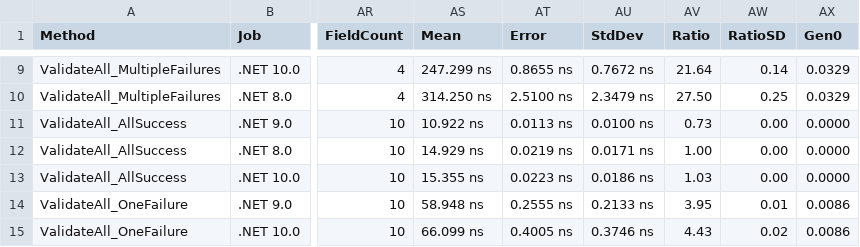
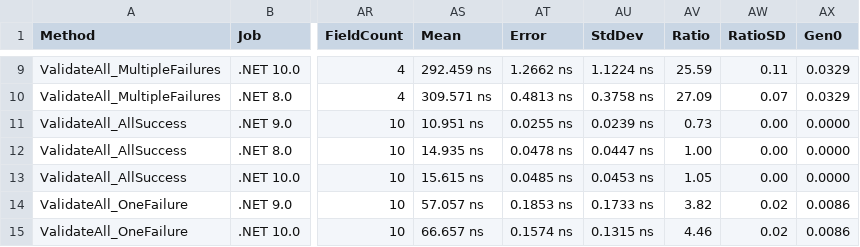
Before and after one commit to ericksonlopezf/dotnet-result, a CSV file: benchmarks/results/results/EricksonLopez.Result.Benchmarks.ValidationBenchmarks-report.csv, drawn as a sheet; only a part is shown, gaps mark what is left out; the diff covers the shown part only; the diff names each change by its address in the sheet, - before the commit and + after, or states it on an @@ line.

```diff
--- a/benchmarks/results/results/EricksonLopez.Result.Benchmarks.ValidationBenchmarks-report.csv
+++ b/benchmarks/results/results/EricksonLopez.Result.Benchmarks.ValidationBenchmarks-report.csv
-AS9 (Mean): 247.299 ns
+AS9 (Mean): 292.459 ns
-AT9 (Error): 0.8655 ns
+AT9 (Error): 1.2662 ns
-AU9 (StdDev): 0.7672 ns
+AU9 (StdDev): 1.1224 ns
-AV9 (Ratio): 21.64
+AV9 (Ratio): 25.59
-AW9 (RatioSD): 0.14
+AW9 (RatioSD): 0.11
-AS10 (Mean): 314.250 ns
+AS10 (Mean): 309.571 ns
-AT10 (Error): 2.5100 ns
+AT10 (Error): 0.4813 ns
-AU10 (StdDev): 2.3479 ns
+AU10 (StdDev): 0.3758 ns
-AV10 (Ratio): 27.50
+AV10 (Ratio): 27.09
-AW10 (RatioSD): 0.25
+AW10 (RatioSD): 0.07
-AS11 (Mean): 10.922 ns
+AS11 (Mean): 10.951 ns
-AT11 (Error): 0.0113 ns
+AT11 (Error): 0.0255 ns
-AU11 (StdDev): 0.0100 ns
+AU11 (StdDev): 0.0239 ns
-AS12 (Mean): 14.929 ns
+AS12 (Mean): 14.935 ns
-AT12 (Error): 0.0219 ns
+AT12 (Error): 0.0478 ns
-AU12 (StdDev): 0.0171 ns
+AU12 (StdDev): 0.0447 ns
-AS13 (Mean): 15.355 ns
+AS13 (Mean): 15.615 ns
-AT13 (Error): 0.0223 ns
+AT13 (Error): 0.0485 ns
-AU13 (StdDev): 0.0186 ns
+AU13 (StdDev): 0.0453 ns
-AV13 (Ratio): 1.03
+AV13 (Ratio): 1.05
-AS14 (Mean): 58.948 ns
+AS14 (Mean): 57.057 ns
-AT14 (Error): 0.2555 ns
+AT14 (Error): 0.1853 ns
-AU14 (StdDev): 0.2133 ns
+AU14 (StdDev): 0.1733 ns
-AV14 (Ratio): 3.95
+AV14 (Ratio): 3.82
-AW14 (RatioSD): 0.01
+AW14 (RatioSD): 0.02
-AS15 (Mean): 66.099 ns
+AS15 (Mean): 66.657 ns
-AT15 (Error): 0.4005 ns
+AT15 (Error): 0.1574 ns
-AU15 (StdDev): 0.3746 ns
+AU15 (StdDev): 0.1315 ns
-AV15 (Ratio): 4.43
+AV15 (Ratio): 4.46
```
Also changed, not shown: 52 edited cells elsewhere in this file, benchmarks/results/results/EricksonLopez.Result.Benchmarks.ErrorBenchmarks-report.csv, benchmarks/results/results/EricksonLopez.Result.Benchmarks.ResultAsyncBenchmarks-report.csv, 37 other files.
